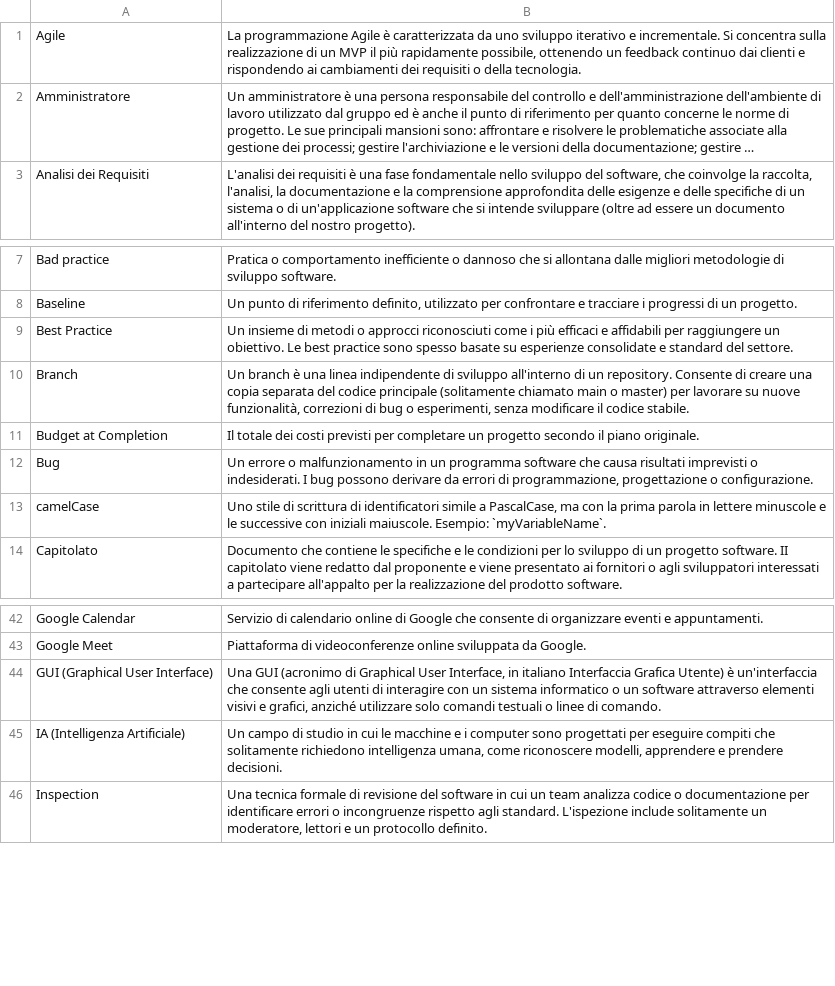
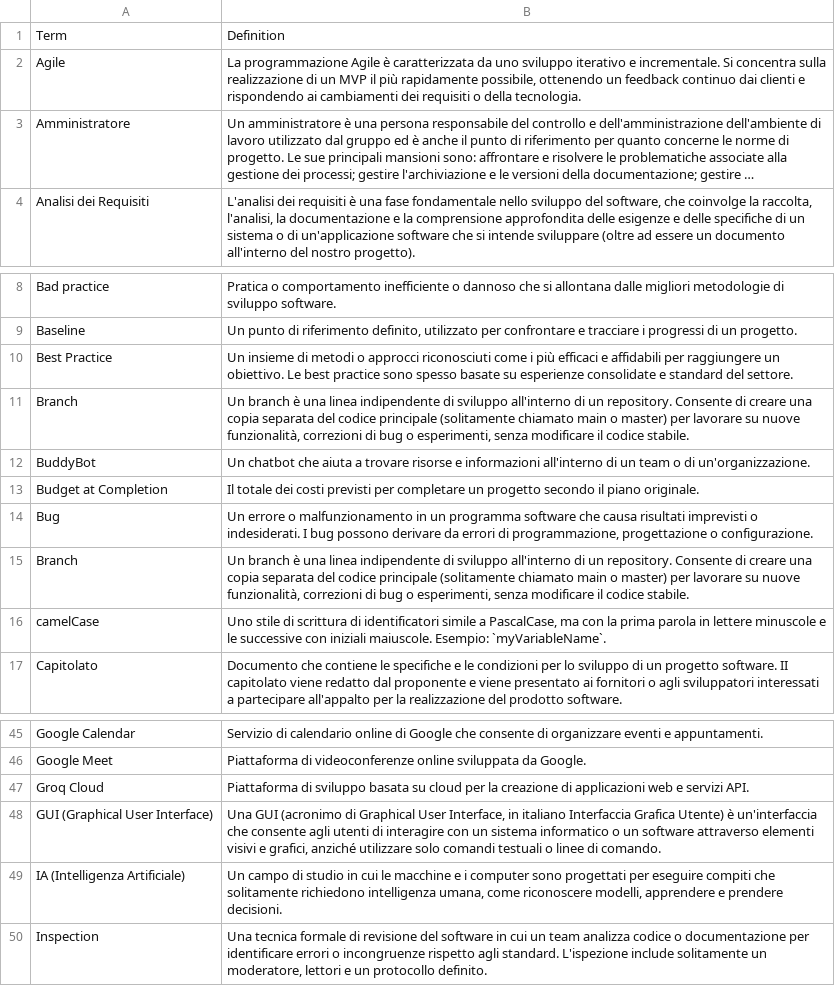
Before and after one commit to SweeTenTeam/SweeTenTeam.github.io, a CSV file: glossMDX.csv, drawn as a sheet; only a part is shown, gaps mark what is left out; long unchanged cells end in ….

```diff
--- a/glossMDX.csv
+++ b/glossMDX.csv
@@ -1 +1,2 @@
+Term, Definition
 Agile,"La programmazione Agile è caratterizzata da uno sviluppo iterativo e incrementale. Si concentra sulla realizzazione di un MVP il più rapidamente possibile, ottenendo un feedback continuo dai clienti e rispondendo ai cambiamenti dei requisiti o della tecnologia."
@@ -10,4 +11,6 @@ Best Practice,"Un insieme di metodi o approcci riconosciuti come i più efficaci
 Branch,"Un branch è una linea indipendente di sviluppo all'interno di un repository. Consente di creare una copia separata del codice principale (solitamente chiamato main o master) per lavorare su nuove funzionalità, correzioni di bug o esperimenti, senza modificare il codice stabile."
+BuddyBot, "Un chatbot che aiuta a trovare risorse e informazioni all'interno di un team o di un'organizzazione."
 Budget at Completion,"Il totale dei costi previsti per completare un progetto secondo il piano originale."
 Bug,"Un errore o malfunzionamento in un programma software che causa risultati imprevisti o indesiderati. I bug possono derivare da errori di programmazione, progettazione o configurazione."
+Branch, "Un branch è una linea indipendente di sviluppo all'interno di un repository. Consente di creare una copia separata del codice principale (solitamente chiamato main o master) per lavorare su nuove funzionalità, correzioni di bug o esperimenti, senza modificare il codice stabile."
 camelCase,"Uno stile di scrittura di identificatori simile a PascalCase, ma con la prima parola in lettere minuscole e le successive con iniziali maiuscole. Esempio: `myVariableName`."
@@ -43,2 +46,3 @@ Google Calendar,"Servizio di calendario online di Google che consente di organiz
 Google Meet,"Piattaforma di videoconferenze online sviluppata da Google."
+Groq Cloud, "Piattaforma di sviluppo basata su cloud per la creazione di applicazioni web e servizi API."
 GUI (Graphical User Interface),"Una GUI (acronimo di Graphical User Interface, in italiano Interfaccia Grafica Utente) è un'interfaccia che consente agli utenti di interagire con un sistema informatico o un software attraverso elementi visivi e grafici, anziché utilizzare solo comandi testuali o linee di comando."
```
Also changed, not shown: gloss.csv, 1 other file.
